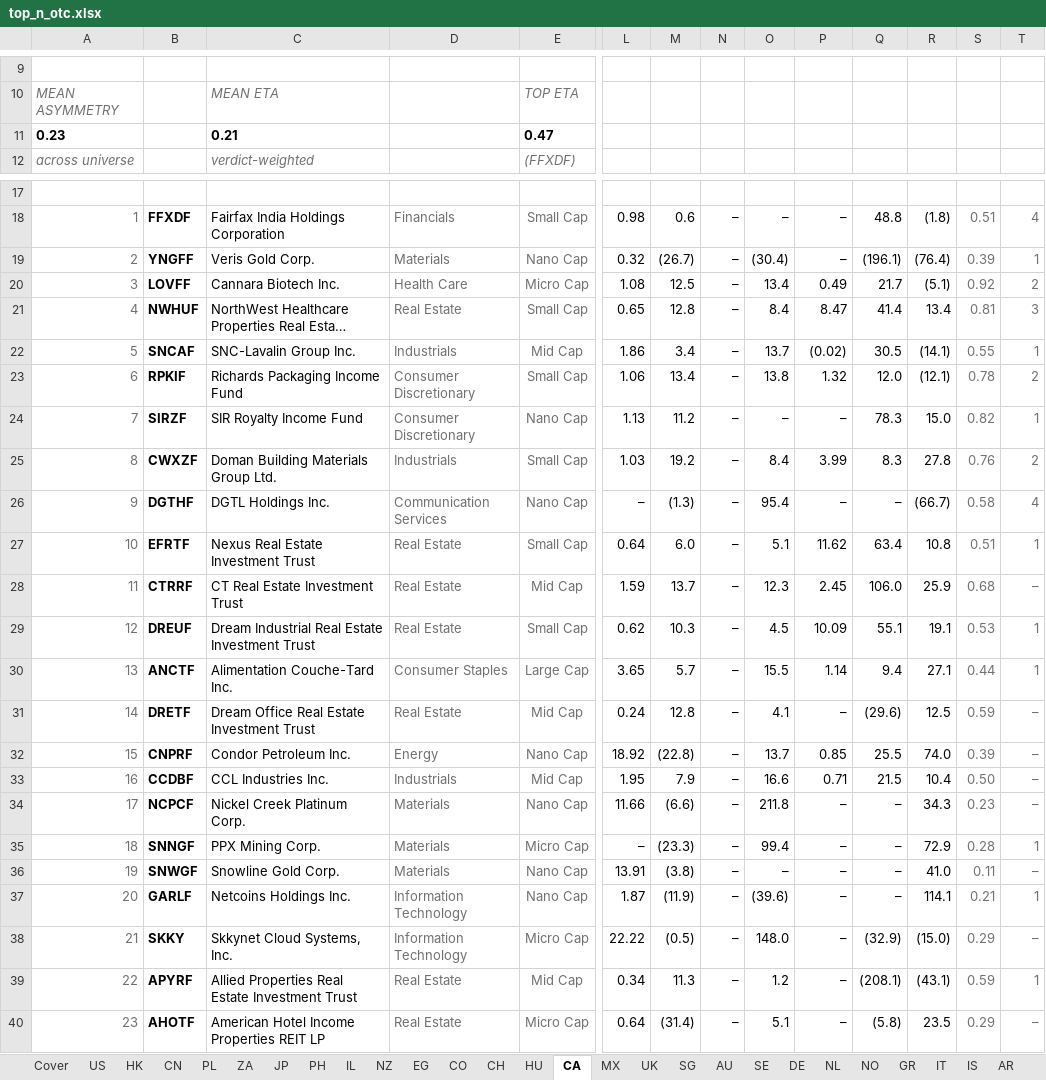
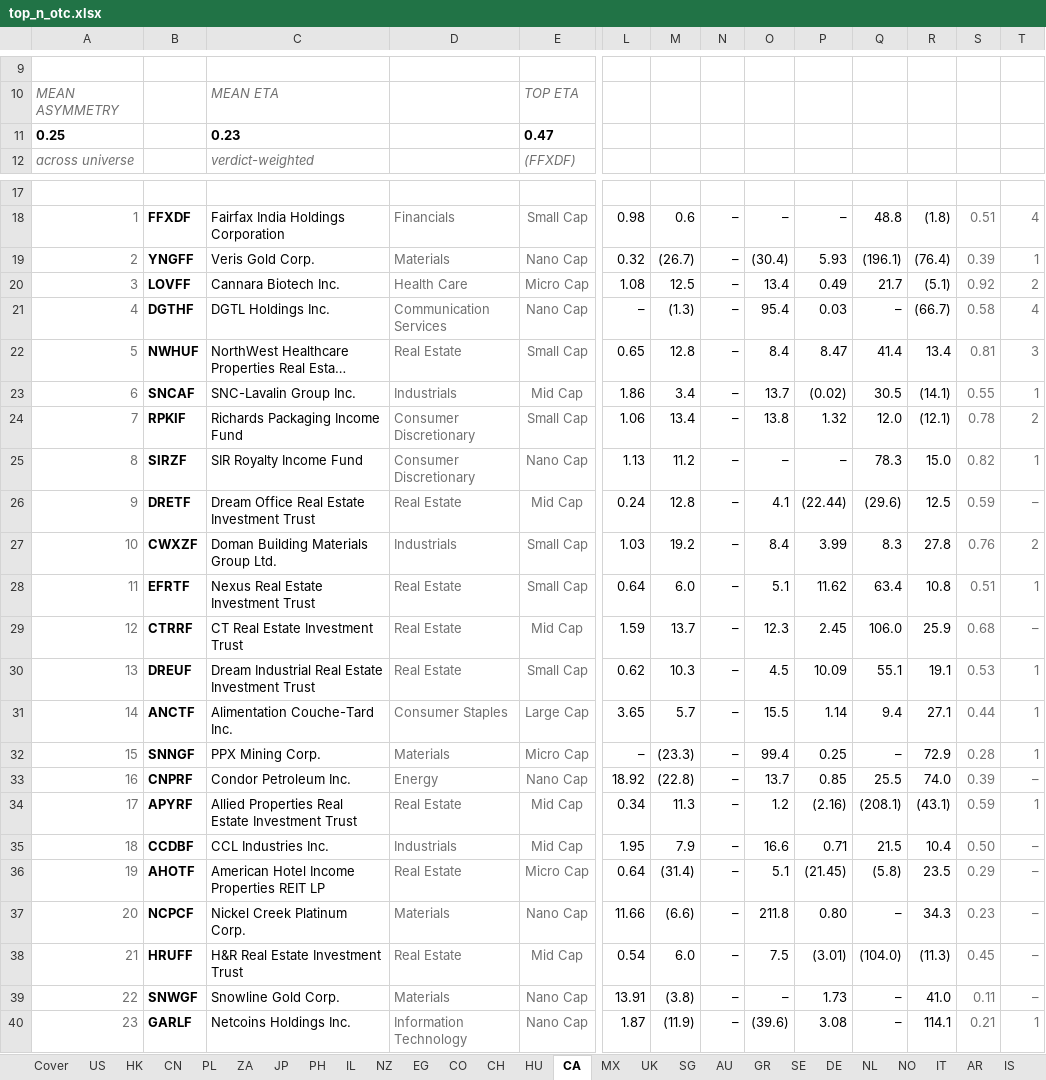
Before and after one commit to jupitersstring/cyclepapa, an Excel workbook: top_n_otc.xlsx, sheet CA, drawn as a sheet; only a part is shown, gaps mark what is left out; long unchanged cells end in …; values as stored, in another font and other column widths than the file's, no borders; removed rows and columns are numbered as before the commit, all else as after; rows hold the shown columns only; the diff covers the shown part only; the diff names each change by its address in the sheet, - before the commit and + after, or states it on an @@ line.

```diff
--- a/top_n_otc.xlsx (sheet CA)
+++ b/top_n_otc.xlsx (sheet CA)
@@ sheet tab order changed: Cover | US | HK | CN | PL | ZA | JP | PH | IL | NZ | EG | CO | CH | HU | CA | MX | UK | SG | AU | GR | SE | DE | NL | NO | IT | AR | IS @@
-row 11: 0.23 |  | 0.21 |  | 0.47
+row 11: 0.25 |  | 0.23 |  | 0.47
-P19: –
+P19: 5.93
+row 21: 4 | DGTHF | DGTL Holdings Inc. | Communication Services | Nano Cap | – | (1.3) | – | 95.4 | 0.03 | – | (66.7) | 0.58 | 4
-A22: 4
+A22: 5
-A23: 5
+A23: 6
-A24: 6
+A24: 7
-A25: 7
+A25: 8
+row 26: 9 | DRETF | Dream Office Real Estate Investment Trust | Real Estate | Mid Cap | 0.24 | 12.8 | – | 4.1 | (22.44) | (29.6) | 12.5 | 0.59 | –
-A27: 8
+A27: 10
-row 26: 9 | DGTHF | DGTL Holdings Inc. | Communication Services | Nano Cap | – | (1.3) | – | 95.4 | – | – | (66.7) | 0.58 | 4
-A28: 10
+A28: 11
-A29: 11
+A29: 12
-A30: 12
+A30: 13
-A31: 13
+A31: 14
-row 31: 14 | DRETF | Dream Office Real Estate Investment Trust | Real Estate | Mid Cap | 0.24 | 12.8 | – | 4.1 | – | (29.6) | 12.5 | 0.59 | –
+row 32: 15 | SNNGF | PPX Mining Corp. | Materials | Micro Cap | – | (23.3) | – | 99.4 | 0.25 | – | 72.9 | 0.28 | 1
-A33: 15
+A33: 16
+row 34: 17 | APYRF | Allied Properties Real Estate Investment Trust | Real Estate | Mid Cap | 0.34 | 11.3 | – | 1.2 | (2.16) | (208.1) | (43.1) | 0.59 | 1
-A35: 16
+A35: 18
+row 36: 19 | AHOTF | American Hotel Income Properties REIT LP | Real Estate | Micro Cap | 0.64 | (31.4) | – | 5.1 | (21.45) | (5.8) | 23.5 | 0.29 | –
-A37: 17
+A37: 20
-P37: –
+P37: 0.80
-row 35: 18 | SNNGF | PPX Mining Corp. | Materials | Micro Cap | – | (23.3) | – | 99.4 | – | – | 72.9 | 0.28 | 1
+row 38: 21 | HRUFF | H&R Real Estate Investment Trust | Real Estate | Mid Cap | 0.54 | 6.0 | – | 7.5 | (3.01) | (104.0) | (11.3) | 0.45 | –
-A39: 19
+A39: 22
-P39: –
+P39: 1.73
-A40: 20
+A40: 23
-P40: –
+P40: 3.08
-row 38: 21 | SKKY | Skkynet Cloud Systems, Inc. | Information Technology | Micro Cap | 22.22 | (0.5) | – | 148.0 | – | (32.9) | (15.0) | 0.29 | –
-row 39: 22 | APYRF | Allied Properties Real Estate Investment Trust | Real Estate | Mid Cap | 0.34 | 11.3 | – | 1.2 | – | (208.1) | (43.1) | 0.59 | 1
-row 40: 23 | AHOTF | American Hotel Income Properties REIT LP | Real Estate | Micro Cap | 0.64 | (31.4) | – | 5.1 | – | (5.8) | 23.5 | 0.29 | –
```
Also changed, not shown: 36 edited cells elsewhere in this sheet, sheet AU, sheet HK, sheet JP, sheet PH, sheet CN, sheet US, 7 more sheets, top_n_52w_high.xlsx, 1 other file.
